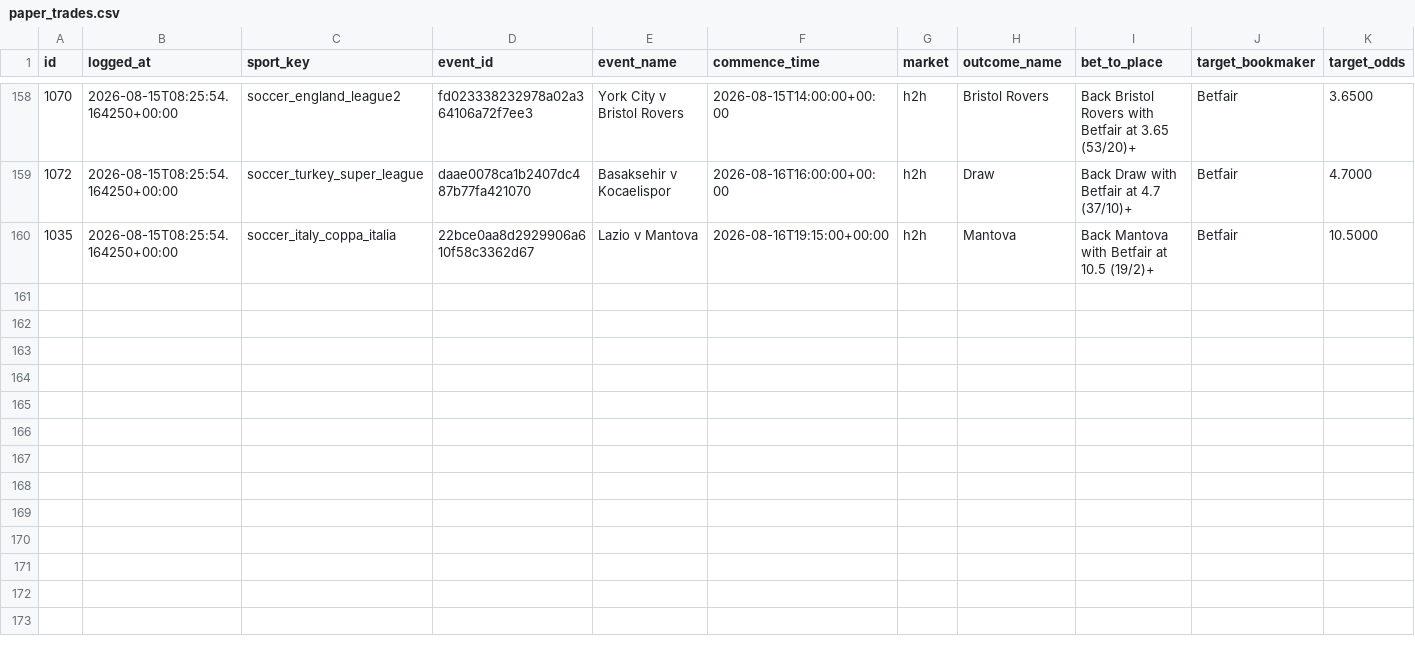
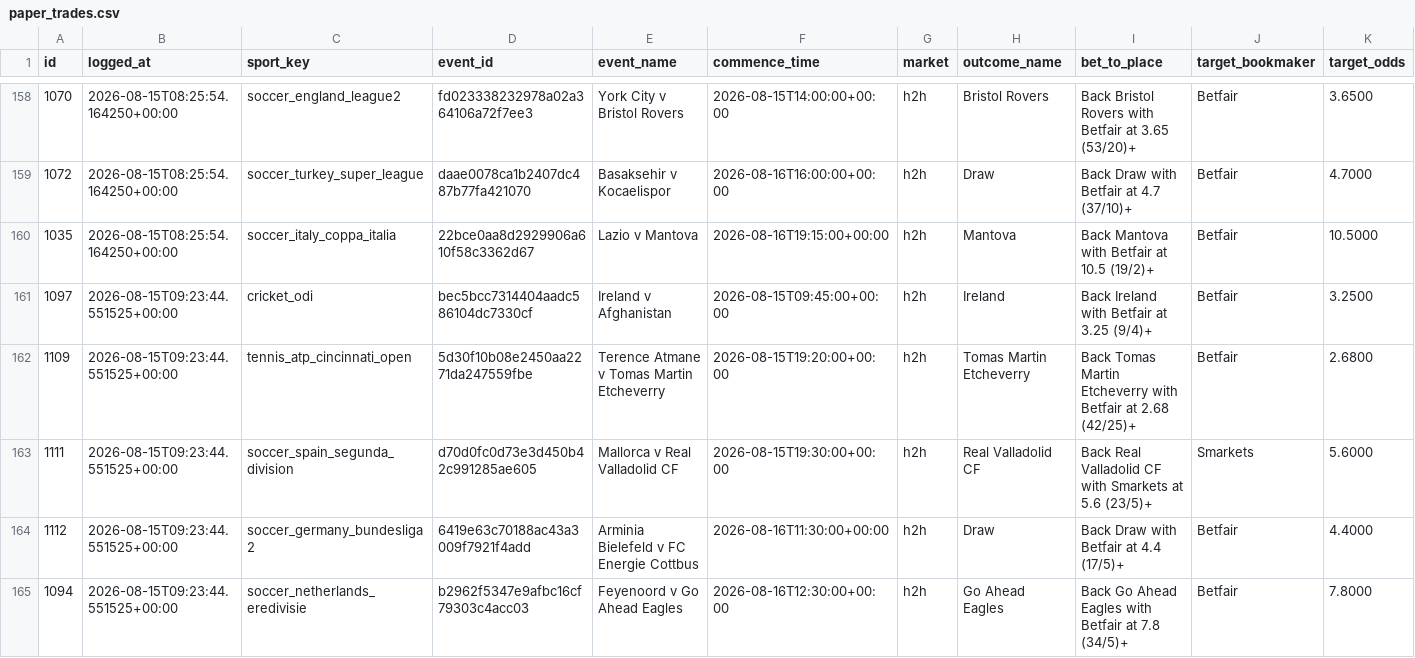
Before and after one commit to KamvysisPuzzles/sports-stat-arb, a CSV file: data/paper_trades.csv, drawn as a sheet; only a part is shown, gaps mark what is left out; rows hold the shown columns only; the diff names each change by its address in the sheet, - before the commit and + after, or states it on an @@ line.

```diff
--- a/data/paper_trades.csv
+++ b/data/paper_trades.csv
+row 161: 1097 | 2026-08-15T09:23:44.551525+00:00 | cricket_odi | bec5bcc7314404aadc586104dc7330cf | Ireland v Afghanistan | 2026-08-15T09:45:00+00:00 | h2h | Ireland | Back Ireland with Betfair at 3.25 (9/4)+ | Betfair | 3.2500
+row 162: 1109 | 2026-08-15T09:23:44.551525+00:00 | tennis_atp_cincinnati_open | 5d30f10b08e2450aa2271da247559fbe | Terence Atmane v Tomas Martin Etcheverry | 2026-08-15T19:20:00+00:00 | h2h | Tomas Martin Etcheverry | Back Tomas Martin Etcheverry with Betfair at 2.68 (42/25)+ | Betfair | 2.6800
+row 163: 1111 | 2026-08-15T09:23:44.551525+00:00 | soccer_spain_segunda_division | d70d0fc0d73e3d450b42c991285ae605 | Mallorca v Real Valladolid CF | 2026-08-15T19:30:00+00:00 | h2h | Real Valladolid CF | Back Real Valladolid CF with Smarkets at 5.6 (23/5)+ | Smarkets | 5.6000
+row 164: 1112 | 2026-08-15T09:23:44.551525+00:00 | soccer_germany_bundesliga2 | 6419e63c70188ac43a3009f7921f4add | Arminia Bielefeld v FC Energie Cottbus | 2026-08-16T11:30:00+00:00 | h2h | Draw | Back Draw with Betfair at 4.4 (17/5)+ | Betfair | 4.4000
+row 165: 1094 | 2026-08-15T09:23:44.551525+00:00 | soccer_netherlands_eredivisie | b2962f5347e9afbc16cf79303c4acc03 | Feyenoord v Go Ahead Eagles | 2026-08-16T12:30:00+00:00 | h2h | Go Ahead Eagles | Back Go Ahead Eagles with Betfair at 7.8 (34/5)+ | Betfair | 7.8000
```
Also changed, not shown: 2 other files.
